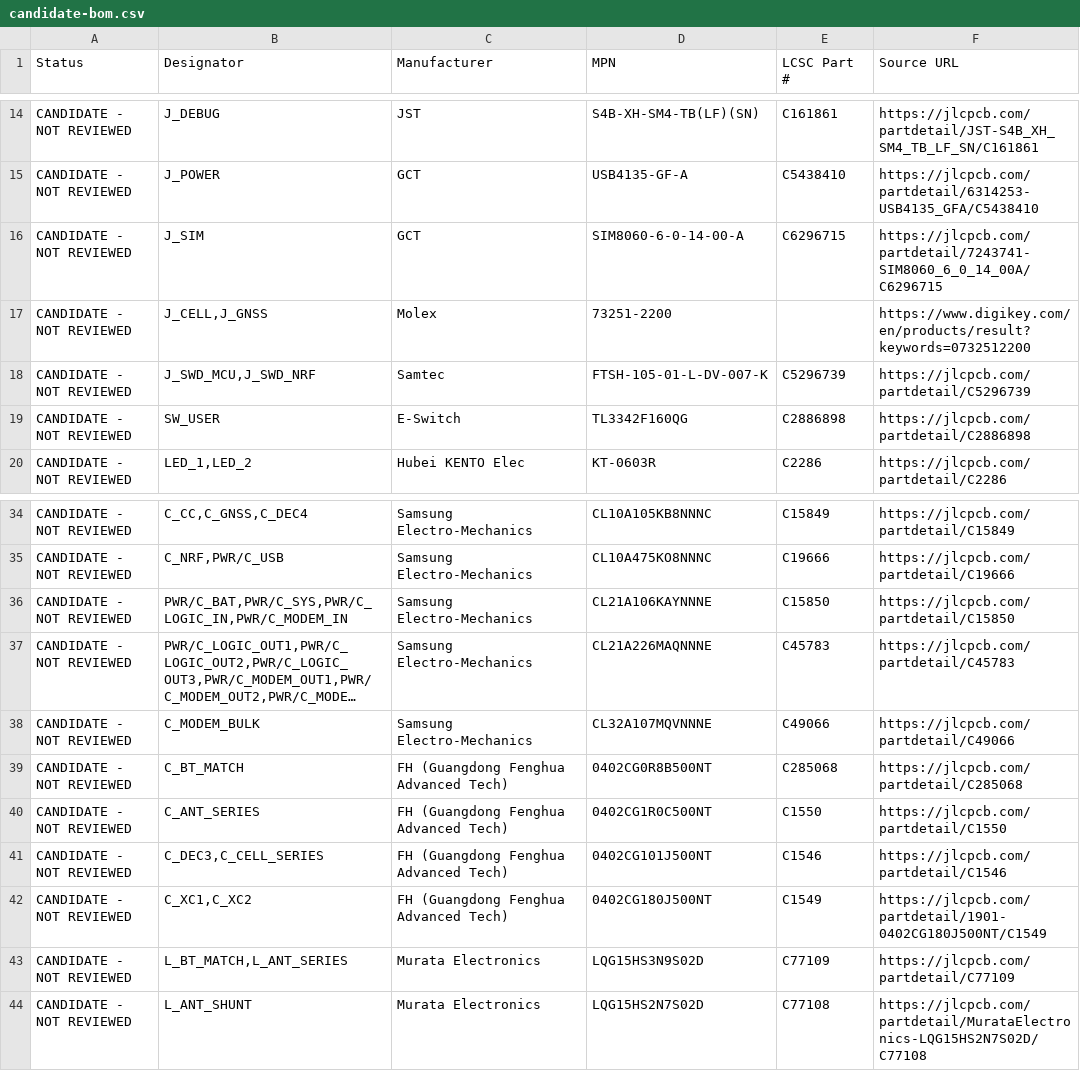
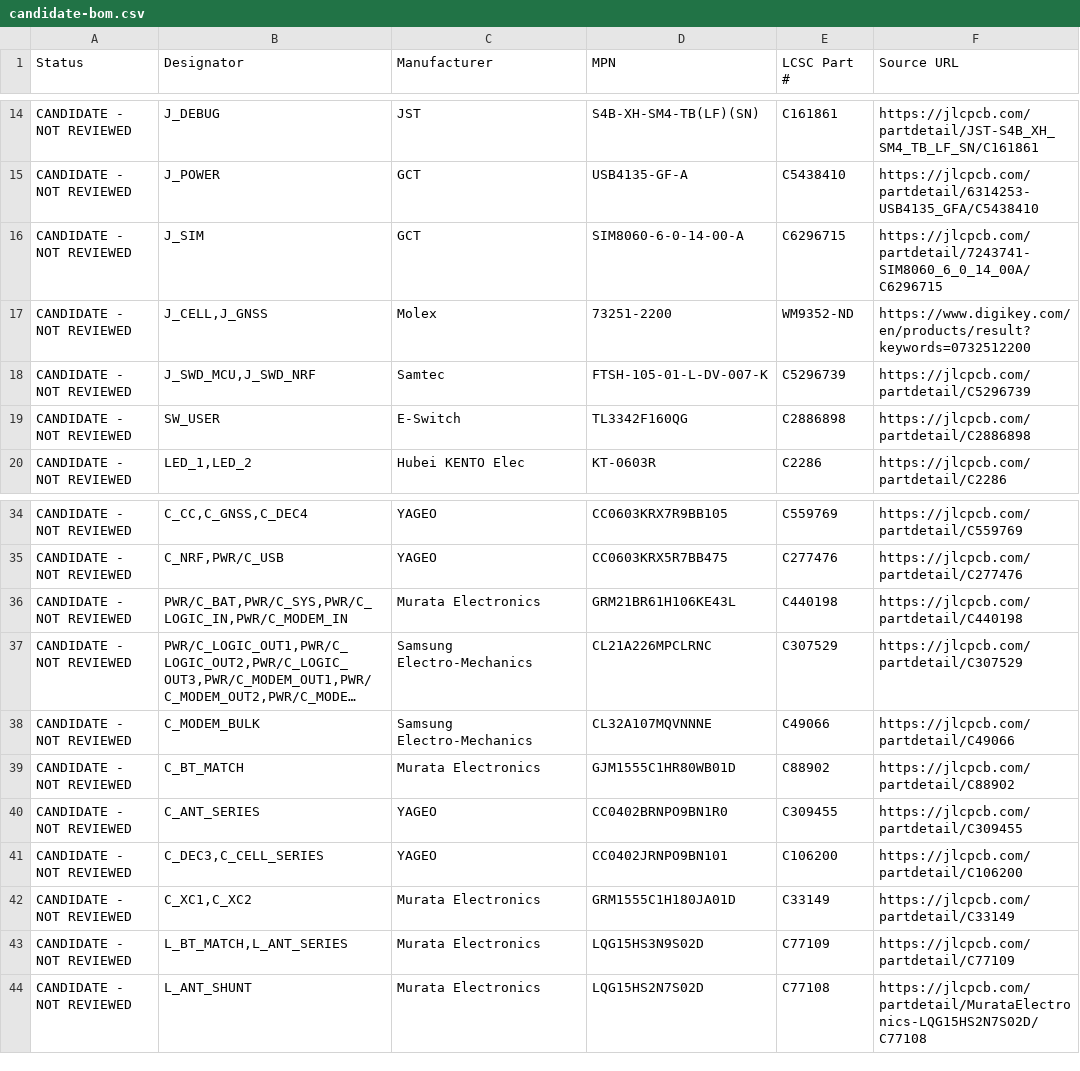
Before and after one commit to andenore/CopperAssetTracker, a CSV file: procurement/candidate-bom.csv, drawn as a sheet; only a part is shown, gaps mark what is left out; long unchanged cells end in …; the diff covers the shown part only; the diff names each change by its address in the sheet, - before the commit and + after, or states it on an @@ line.

```diff
--- a/procurement/candidate-bom.csv
+++ b/procurement/candidate-bom.csv
-E17 (LCSC Part #): (empty)
+E17 (LCSC Part #): WM9352-ND
-C34:C35 (Manufacturer): Samsung Electro-Mechanics
+C34:C35 (Manufacturer): YAGEO
-D34 (MPN): CL10A105KB8NNNC
+D34 (MPN): CC0603KRX7R9BB105
-E34 (LCSC Part #): C15849
+E34 (LCSC Part #): C559769
-F34 (Source URL): https://jlcpcb.com/partdetail/C15849
+F34 (Source URL): https://jlcpcb.com/partdetail/C559769
-D35 (MPN): CL10A475KO8NNNC
+D35 (MPN): CC0603KRX5R7BB475
-E35 (LCSC Part #): C19666
+E35 (LCSC Part #): C277476
-F35 (Source URL): https://jlcpcb.com/partdetail/C19666
+F35 (Source URL): https://jlcpcb.com/partdetail/C277476
-C36 (Manufacturer): Samsung Electro-Mechanics
+C36 (Manufacturer): Murata Electronics
-D36 (MPN): CL21A106KAYNNNE
+D36 (MPN): GRM21BR61H106KE43L
-E36 (LCSC Part #): C15850
+E36 (LCSC Part #): C440198
-F36 (Source URL): https://jlcpcb.com/partdetail/C15850
+F36 (Source URL): https://jlcpcb.com/partdetail/C440198
-D37 (MPN): CL21A226MAQNNNE
+D37 (MPN): CL21A226MPCLRNC
-E37 (LCSC Part #): C45783
+E37 (LCSC Part #): C307529
-F37 (Source URL): https://jlcpcb.com/partdetail/C45783
+F37 (Source URL): https://jlcpcb.com/partdetail/C307529
-C39 (Manufacturer): FH (Guangdong Fenghua Advanced Tech)
+C39 (Manufacturer): Murata Electronics
-D39 (MPN): 0402CG0R8B500NT
+D39 (MPN): GJM1555C1HR80WB01D
-E39 (LCSC Part #): C285068
+E39 (LCSC Part #): C88902
-F39 (Source URL): https://jlcpcb.com/partdetail/C285068
+F39 (Source URL): https://jlcpcb.com/partdetail/C88902
-C40:C41 (Manufacturer): FH (Guangdong Fenghua Advanced Tech)
+C40:C41 (Manufacturer): YAGEO
-D40 (MPN): 0402CG1R0C500NT
+D40 (MPN): CC0402BRNPO9BN1R0
-E40 (LCSC Part #): C1550
+E40 (LCSC Part #): C309455
-F40 (Source URL): https://jlcpcb.com/partdetail/C1550
+F40 (Source URL): https://jlcpcb.com/partdetail/C309455
-D41 (MPN): 0402CG101J500NT
+D41 (MPN): CC0402JRNPO9BN101
-E41 (LCSC Part #): C1546
+E41 (LCSC Part #): C106200
-F41 (Source URL): https://jlcpcb.com/partdetail/C1546
+F41 (Source URL): https://jlcpcb.com/partdetail/C106200
-C42 (Manufacturer): FH (Guangdong Fenghua Advanced Tech)
+C42 (Manufacturer): Murata Electronics
-D42 (MPN): 0402CG180J500NT
+D42 (MPN): GRM1555C1H180JA01D
-E42 (LCSC Part #): C1549
+E42 (LCSC Part #): C33149
-F42 (Source URL): https://jlcpcb.com/partdetail/1901-0402CG180J500NT/C1549
+F42 (Source URL): https://jlcpcb.com/partdetail/C33149
```
Also changed, not shown: 43 edited cells elsewhere in this file, procurement/distributor-bom.csv, 2 other files.
